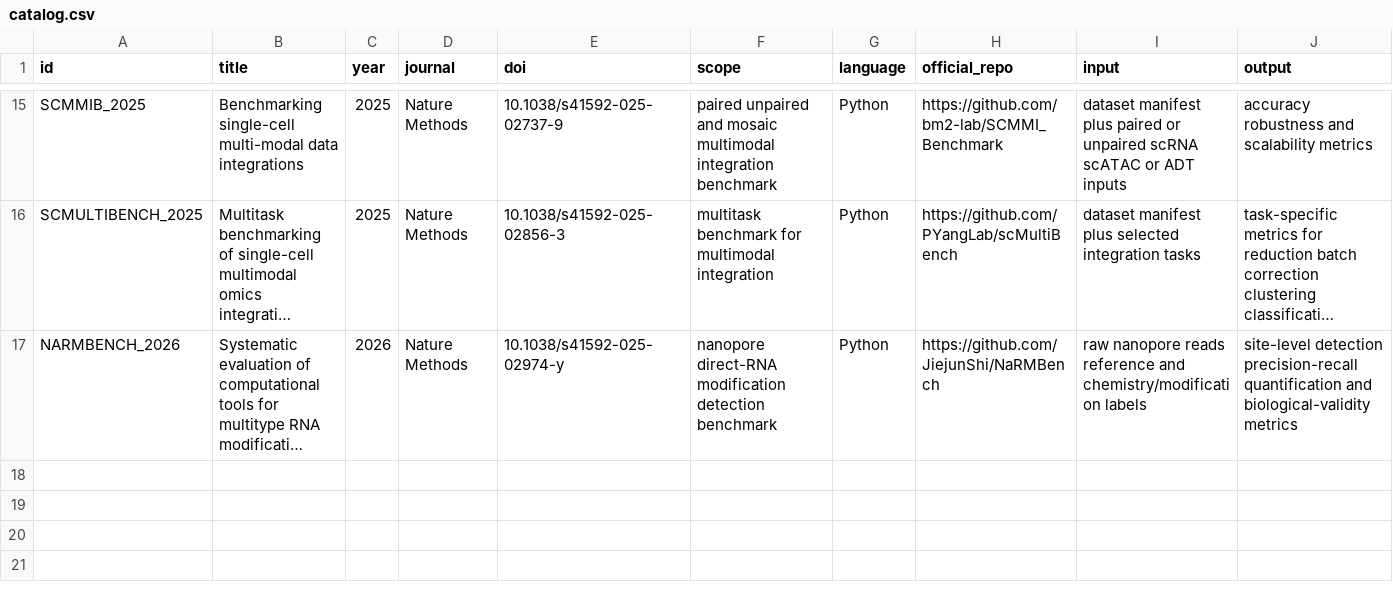
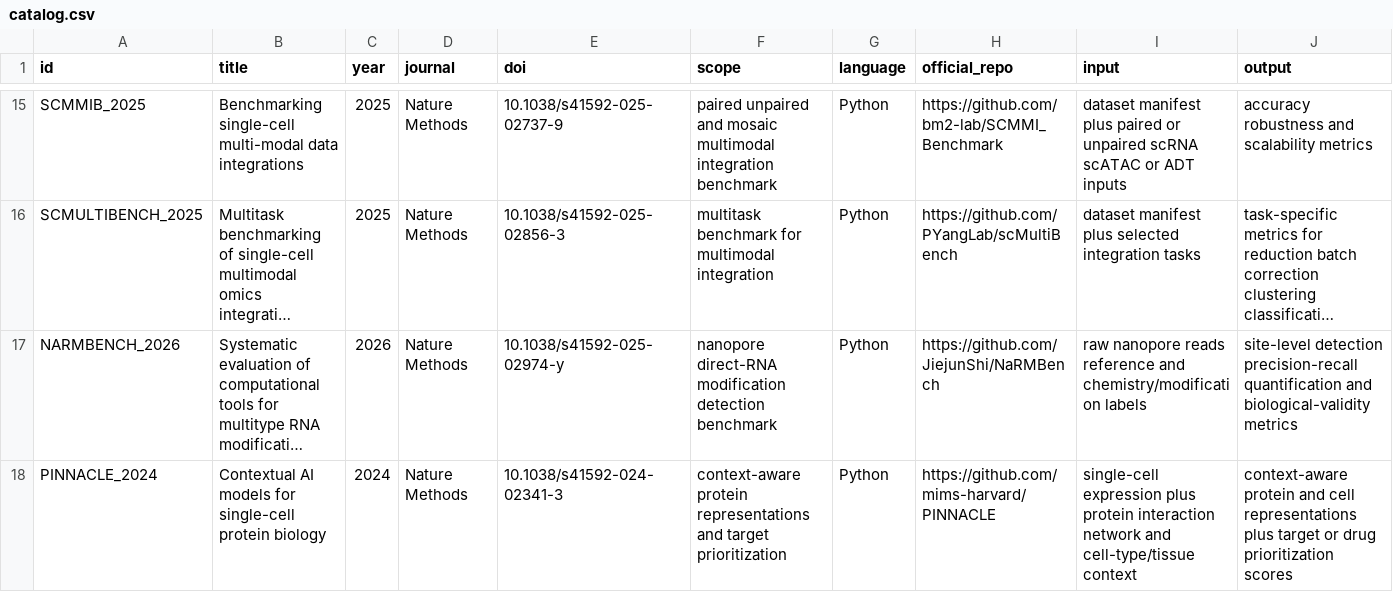
Before and after one commit to Threezs/nature-methods-bioinformatics-catalog, a CSV file: catalog.csv, drawn as a sheet; only a part is shown, gaps mark what is left out; long unchanged cells end in …; rows hold the shown columns only; the diff names each change by its address in the sheet, - before the commit and + after, or states it on an @@ line.

Commit message:
Document PINNACLE and expand method catalog

```diff
--- a/catalog.csv
+++ b/catalog.csv
+row 18: PINNACLE_2024 | Contextual AI models for single-cell protein biology | 2024 | Nature Methods | 10.1038/s41592-024-02341-3 | context-aware protein representations and target prioritization | Python | https://github.com/mims-harvard/PINNACLE | single-cell expression plus protein interaction network and cell-type/tissue context | context-aware protein and cell representations plus target or drug prioritization scores
```
